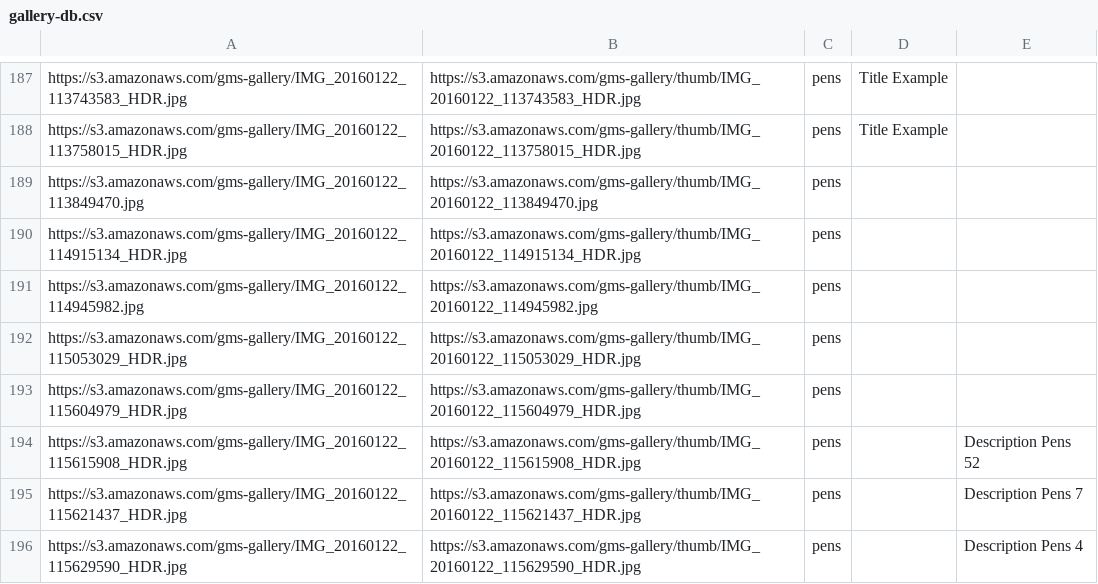
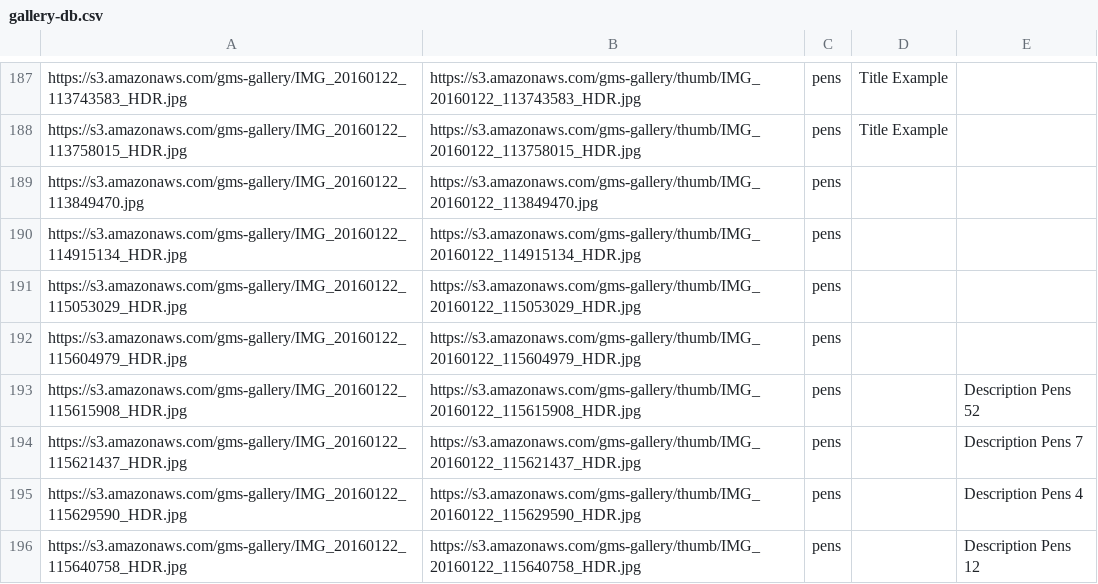
Before and after one commit to gstraehle/gallery, a CSV file: gallery-db.csv, drawn as a sheet; only a part is shown, gaps mark what is left out; the shorter side is filled out with more unchanged rows; the diff names each change by its address in the sheet, - before the commit and + after, or states it on an @@ line.

Commit message:
updated thumbs and added higher resolution preview, removed broken link, added descriptions to thumbs and title detail

```diff
--- a/gallery-db.csv
+++ b/gallery-db.csv
-row 191: https://s3.amazonaws.com/gms-gallery/IMG_20160122_114945982.jpg | https://s3.amazonaws.com/gms-gallery/thumb/IMG_20160122_114945982.jpg | pens
```
Also changed, not shown: 9 other files.
